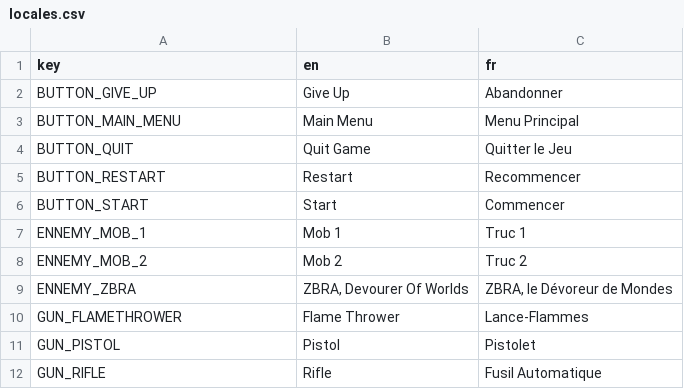
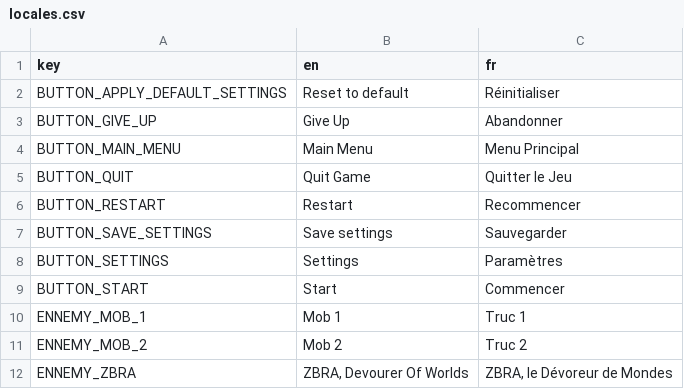
Before and after one commit to MicCode/zbra-survivors, a CSV file: assets/locales/locales.csv, drawn as a sheet; only a part is shown; the shorter side is filled out with more unchanged rows; the diff covers the shown part only.

Commit message:
feat(ui): added a settings menu

```diff
--- a/assets/locales/locales.csv
+++ b/assets/locales/locales.csv
@@ -1,2 +1,3 @@
 key,en,fr
+BUTTON_APPLY_DEFAULT_SETTINGS,Reset to default,Réinitialiser
 BUTTON_GIVE_UP,Give Up,Abandonner
@@ -5,2 +6,4 @@ BUTTON_QUIT,Quit Game,Quitter le Jeu
 BUTTON_RESTART,Restart,Recommencer
+BUTTON_SAVE_SETTINGS,Save settings,Sauvegarder
+BUTTON_SETTINGS,Settings,Paramètres
 BUTTON_START,Start,Commencer
```
Also changed, not shown: 9 added rows, 1 removed row and 3 moved rows elsewhere in this file, 15 other files.
